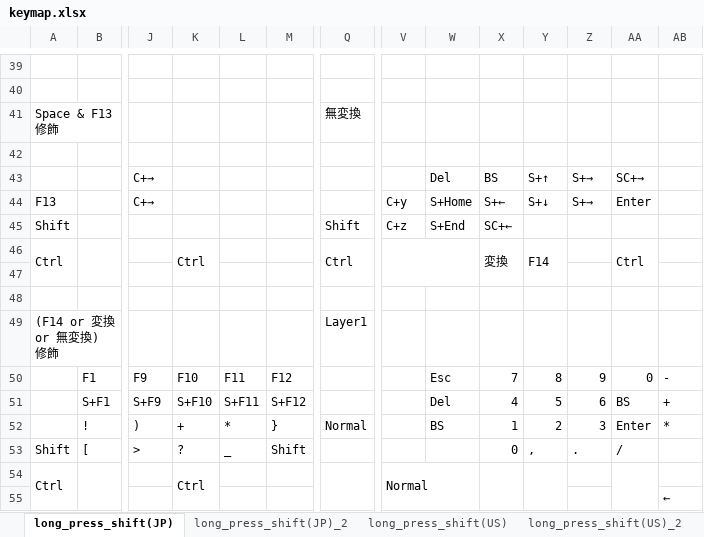
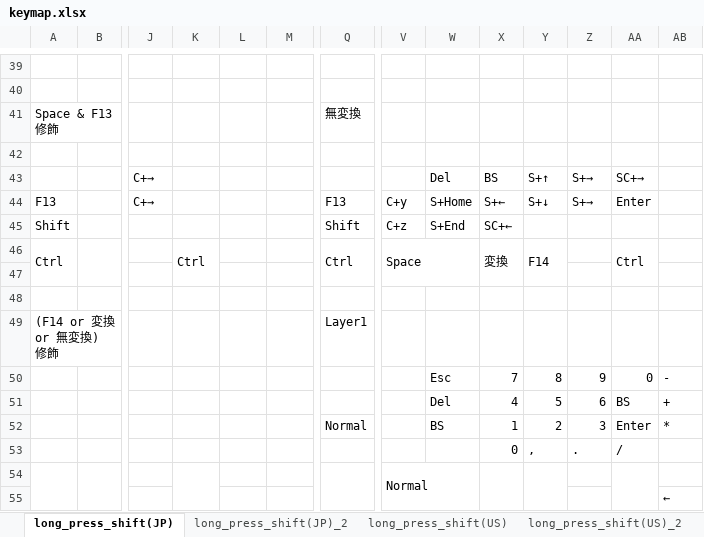
Before and after one commit to luftfararen/ahk, an Excel workbook: img/keymap.xlsx, sheet long_press_shift(JP), drawn as a sheet; only a part is shown, gaps mark what is left out; values as stored, in another font and other column widths than the file's, no cell formats; removed rows and columns are numbered as before the commit, all else as after; rows hold the shown columns only; the diff covers the shown part only; the diff names each change by its address in the sheet, - before the commit and + after, or states it on an @@ line.

```diff
--- a/img/keymap.xlsx (sheet long_press_shift(JP))
+++ b/img/keymap.xlsx (sheet long_press_shift(JP))
-Q44: (empty)
+Q44: F13
-V46: (empty)
+V46: Space
-row 50:  | F1 | F9 | F10 | F11 | F12 |  |  | Esc | 7 | 8 | 9 | 0 | -
-row 51:  | S+F1 | S+F9 | S+F10 | S+F11 | S+F12 |  |  | Del | 4 | 5 | 6 | BS | +
-row 52:  | ! | ) | + | * | } | Normal |  | BS | 1 | 2 | 3 | Enter | *
-row 53: Shift | [ | > | ? | _ | Shift |  |  |  | 0 | , | . | /
-row 54: Ctrl |  |  | Ctrl |  |  |  | Normal
+row 50:  |  |  |  |  |  |  |  | Esc | 7 | 8 | 9 | 0 | -
+row 51:  |  |  |  |  |  |  |  | Del | 4 | 5 | 6 | BS | +
+row 52:  |  |  |  |  |  | Normal |  | BS | 1 | 2 | 3 | Enter | *
+row 53:  |  |  |  |  |  |  |  |  | 0 | , | . | /
+row 54:  |  |  |  |  |  |  | Normal
```
Also changed, not shown: 56 edited cells elsewhere in this sheet, sheet long_press_shift(JP)_2, other sheet tabs, cell formats, 7 other files.
